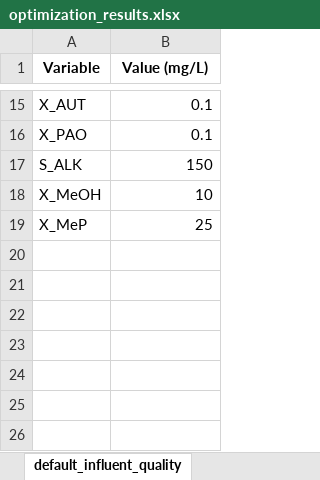
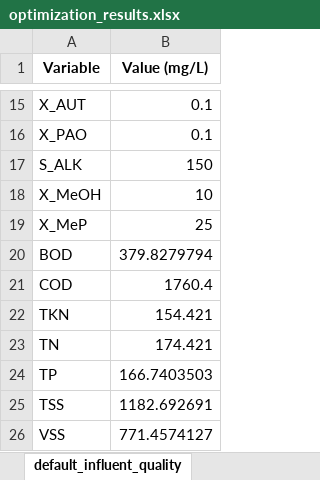
Before and after one commit to egbertoselerio1997/dissertation-cbrem, an Excel workbook: data/optimization_results.xlsx, sheet default_influent_quality, drawn as a sheet; only a part is shown, gaps mark what is left out; values as stored, in another font and other column widths than the file's, no borders; the diff names each change by its address in the sheet, - before the commit and + after, or states it on an @@ line.

```diff
--- a/data/optimization_results.xlsx (sheet default_influent_quality)
+++ b/data/optimization_results.xlsx (sheet default_influent_quality)
+row 20: BOD | 379.8279794
+row 21: COD | 1760.4
+row 22: TKN | 154.421
+row 23: TN | 174.421
+row 24: TP | 166.7403503
+row 25: TSS | 1182.692691
+row 26: VSS | 771.4574127
```
Also changed, not shown: sheet optimal_predicted_effluent, sheet optimal_decision_variables, data/optimization_config.xlsx, 10 other files.
